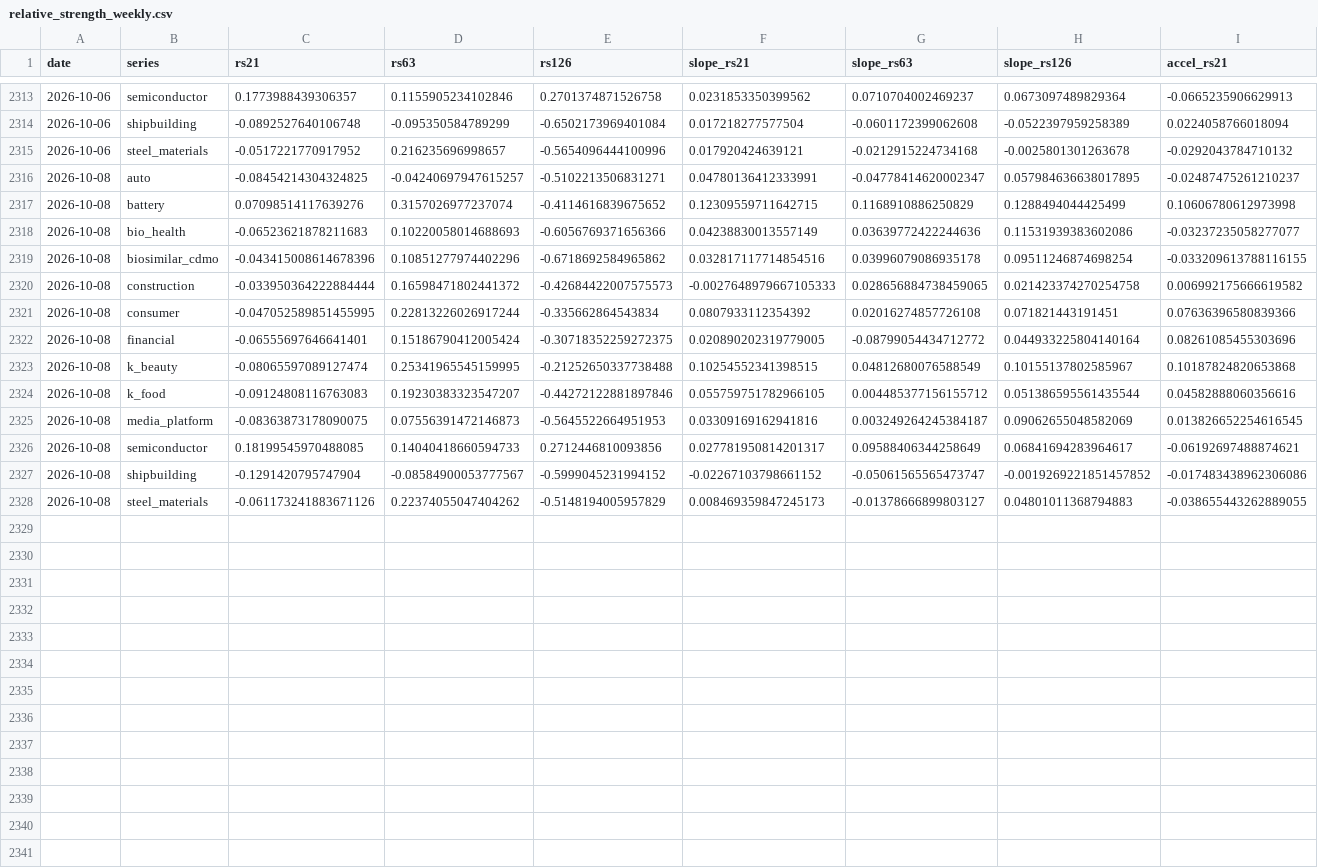
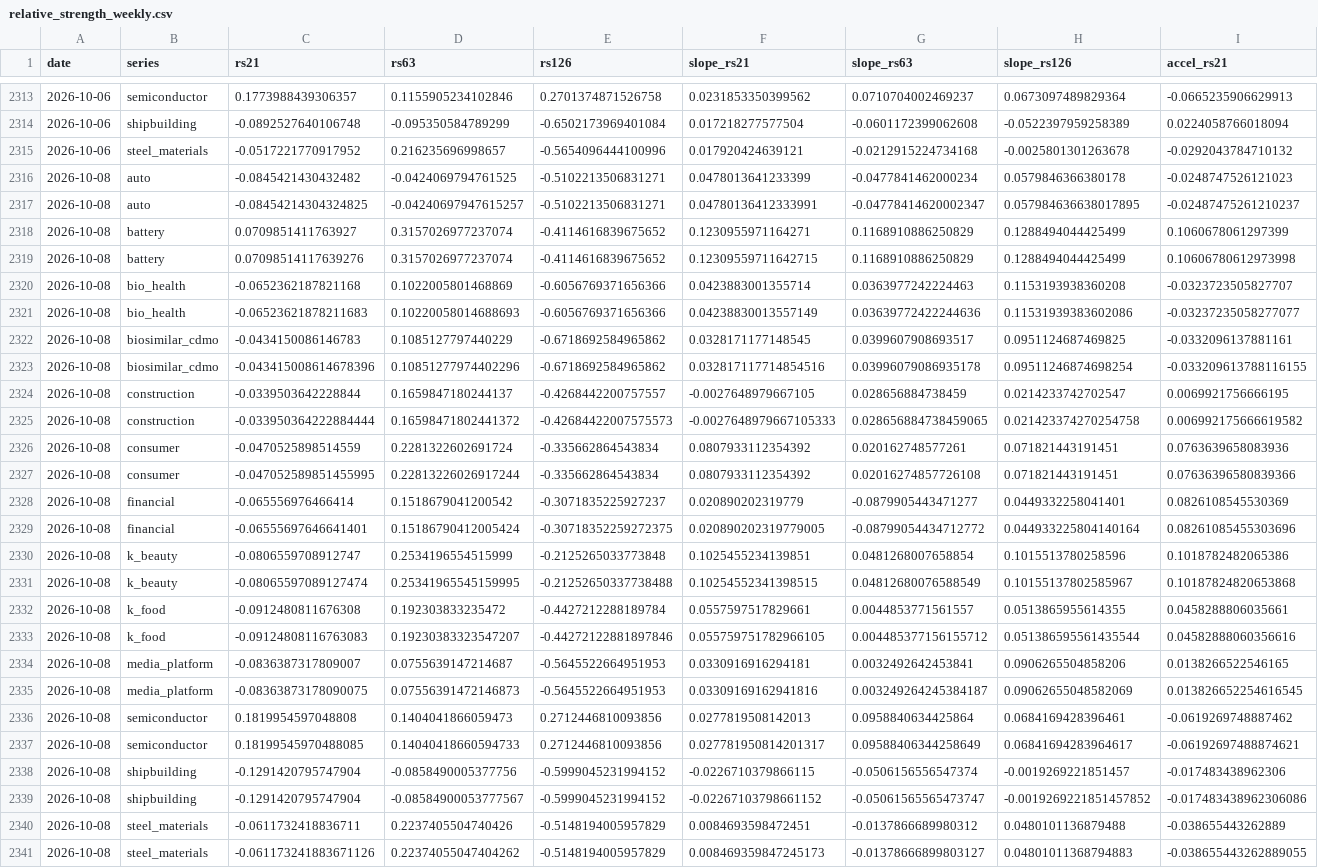
Before and after one commit to hyunsungkim73/HAA_Leader_Sector_System, a CSV file: data/derived/relative_strength_weekly.csv, drawn as a sheet; only a part is shown, gaps mark what is left out; rows hold the shown columns only; the diff names each change by its address in the sheet, - before the commit and + after, or states it on an @@ line.

```diff
--- a/data/derived/relative_strength_weekly.csv
+++ b/data/derived/relative_strength_weekly.csv
+row 2316: 2026-10-08 | auto | -0.0845421430432482 | -0.0424069794761525 | -0.5102213506831271 | 0.0478013641233399 | -0.0477841462000234 | 0.0579846366380178 | -0.0248747526121023
+row 2318: 2026-10-08 | battery | 0.0709851411763927 | 0.3157026977237074 | -0.4114616839675652 | 0.1230955971164271 | 0.1168910886250829 | 0.1288494044425499 | 0.1060678061297399
+row 2320: 2026-10-08 | bio_health | -0.0652362187821168 | 0.1022005801468869 | -0.6056769371656366 | 0.0423883001355714 | 0.0363977242224463 | 0.1153193938360208 | -0.0323723505827707
+row 2322: 2026-10-08 | biosimilar_cdmo | -0.0434150086146783 | 0.1085127797440229 | -0.6718692584965862 | 0.0328171177148545 | 0.0399607908693517 | 0.0951124687469825 | -0.0332096137881161
+row 2324: 2026-10-08 | construction | -0.0339503642228844 | 0.1659847180244137 | -0.4268442200757557 | -0.0027648979667105 | 0.028656884738459 | 0.0214233742702547 | 0.0069921756666195
+row 2326: 2026-10-08 | consumer | -0.0470525898514559 | 0.2281322602691724 | -0.335662864543834 | 0.0807933112354392 | 0.020162748577261 | 0.071821443191451 | 0.0763639658083936
+row 2328: 2026-10-08 | financial | -0.065556976466414 | 0.1518679041200542 | -0.3071835225927237 | 0.020890202319779 | -0.0879905443471277 | 0.0449332258041401 | 0.0826108545530369
+row 2330: 2026-10-08 | k_beauty | -0.0806559708912747 | 0.2534196554515999 | -0.2125265033773848 | 0.1025455234139851 | 0.0481268007658854 | 0.1015513780258596 | 0.1018782482065386
+row 2332: 2026-10-08 | k_food | -0.0912480811676308 | 0.192303833235472 | -0.4427212288189784 | 0.0557597517829661 | 0.0044853771561557 | 0.0513865955614355 | 0.0458288806035661
+row 2334: 2026-10-08 | media_platform | -0.0836387317809007 | 0.0755639147214687 | -0.5645522664951953 | 0.0330916916294181 | 0.0032492642453841 | 0.0906265504858206 | 0.0138266522546165
+row 2336: 2026-10-08 | semiconductor | 0.1819954597048808 | 0.1404041866059473 | 0.2712446810093856 | 0.0277819508142013 | 0.0958840634425864 | 0.0684169428396461 | -0.0619269748887462
+row 2338: 2026-10-08 | shipbuilding | -0.1291420795747904 | -0.0858490005377756 | -0.5999045231994152 | -0.0226710379866115 | -0.0506156556547374 | -0.0019269221851457 | -0.017483438962306
+row 2340: 2026-10-08 | steel_materials | -0.0611732418836711 | 0.2237405504740426 | -0.5148194005957829 | 0.0084693598472451 | -0.0137866689980312 | 0.0480101136879488 | -0.038655443262889
```
Also changed, not shown: data/derived/momentum_weekly.csv, data/derived/tip_haa_weekly.csv, 6 other files.
